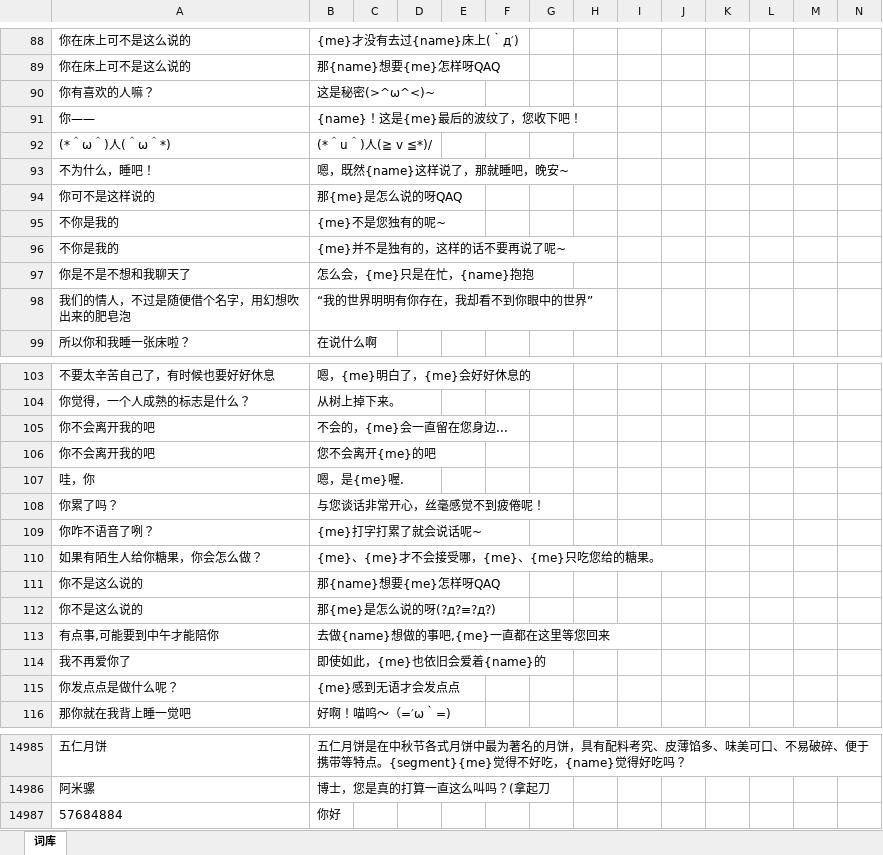
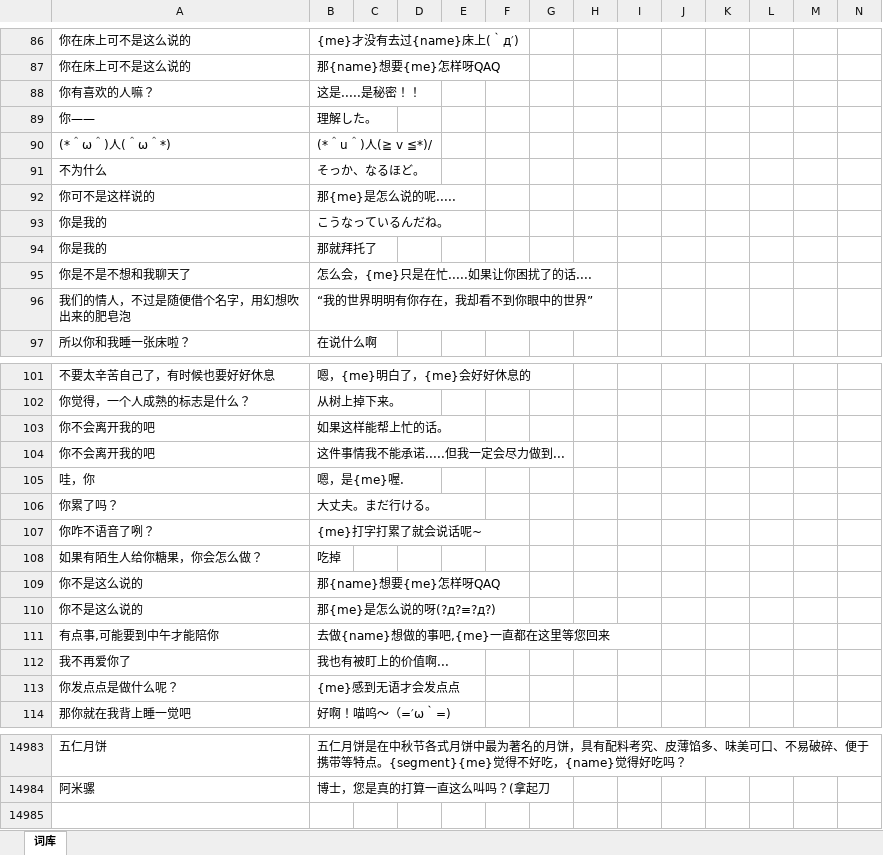
Before and after one commit to avilliai/Yucca, an Excel workbook: Config/词库.xlsx, sheet 词库, drawn as a sheet; only a part is shown, gaps mark what is left out; values as stored, in another font and other column widths than the file's, no borders; removed rows and columns are numbered as before the commit, all else as after; rows hold the shown columns only; the diff covers the shown part only; the diff names each change by its address in the sheet, - before the commit and + after, or states it on an @@ line.

```diff
--- a/Config/词库.xlsx (sheet 词库)
+++ b/Config/词库.xlsx (sheet 词库)
-B88: 这是秘密(>^ω^<)~
+B88: 这是.....是秘密！！
-B89: {name}！这是{me}最后的波纹了，您收下吧！
+B89: 理解した。
-row 93: 不为什么，睡吧！ | 嗯，既然{name}这样说了，那就睡吧，晚安~
+row 91: 不为什么 | そっか、なるほど。
-B92: 那{me}是怎么说的呀QAQ
+B92: 那{me}是怎么说的呢.....
-row 95: 不你是我的 | {me}不是您独有的呢~
-row 96: 不你是我的 | {me}并不是独有的，这样的话不要再说了呢~
+row 93: 你是我的 | こうなっているんだね。
+row 94: 你是我的 | 那就拜托了
-B95: 怎么会，{me}只是在忙，{name}抱抱
+B95: 怎么会，{me}只是在忙.....如果让你困扰了的话....
-B103: 不会的，{me}会一直留在您身边...
+B103: 如果这样能帮上忙的话。
-B104: 您不会离开{me}的吧
+B104: 这件事情我不能承诺.....但我一定会尽力做到...
-B106: 与您谈话非常开心，丝毫感觉不到疲倦呢！
+B106: 大丈夫。まだ行ける。
-B108: {me}、{me}才不会接受哪，{me}、{me}只吃您给的糖果。
+B108: 吃掉
-B112: 即使如此，{me}也依旧会爱着{name}的
+B112: 我也有被盯上的价值啊...
-row 14987: 57684884 | 你好
```
Also changed, not shown: 12 added rows, 14 removed rows and 32 edited cells elsewhere in this sheet, 16 other files.
